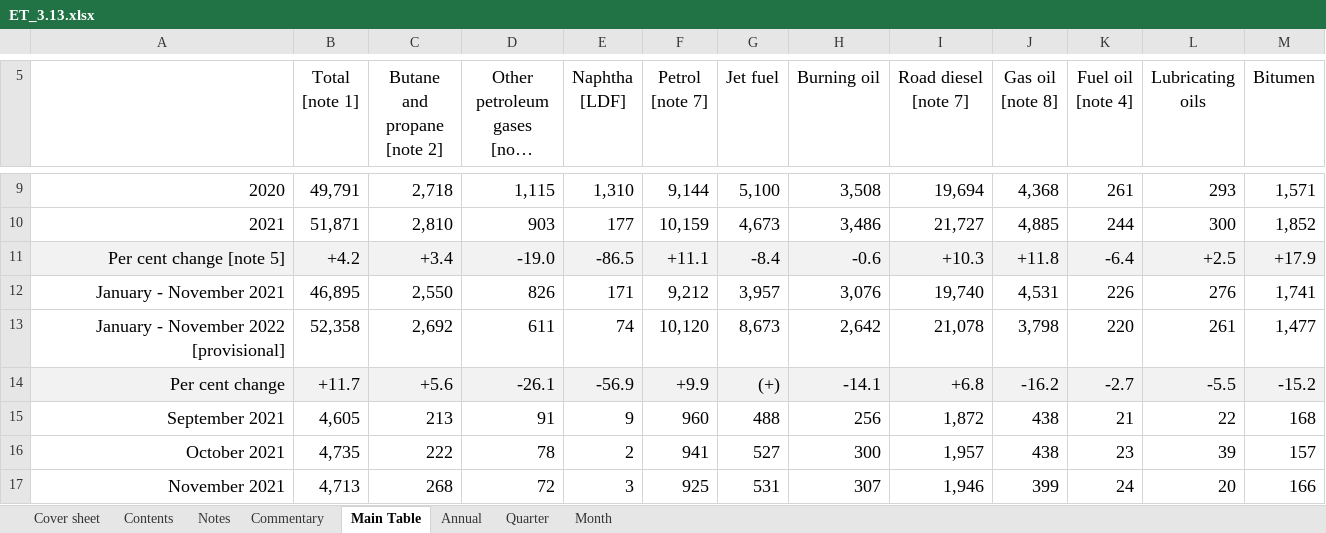
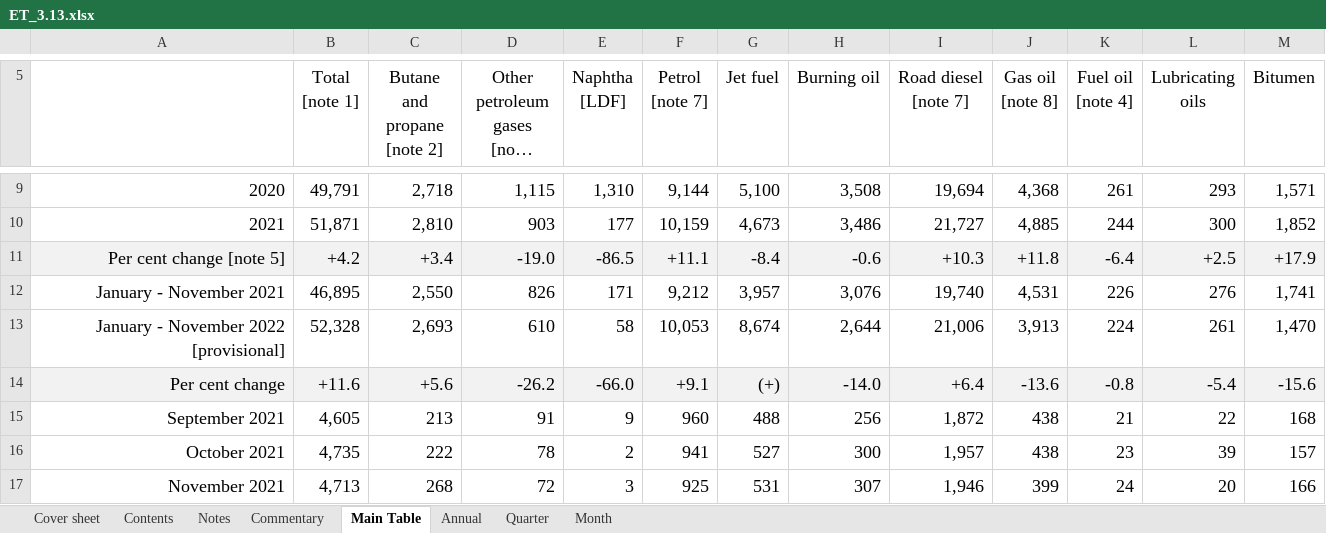
Before and after one commit to sallysemple/ScottishEnergyStatsProcessing, an Excel workbook: Data Sources/Daily Demand/Transport/ET_3.13.xlsx, sheet Main Table, drawn as a sheet; only a part is shown, gaps mark what is left out; long unchanged cells end in …; values as stored, in another font and other column widths than the file's, no borders; table styles not drawn; the diff covers the shown part only; the diff names each change by its address in the sheet, - before the commit and + after, or states it on an @@ line.

```diff
--- a/Data Sources/Daily Demand/Transport/ET_3.13.xlsx (sheet Main Table)
+++ b/Data Sources/Daily Demand/Transport/ET_3.13.xlsx (sheet Main Table)
-B13 (Total [note 1]): 52,358
+B13 (Total [note 1]): 52,328
-C13 (Butane and propane [note 2]): 2,692
+C13 (Butane and propane [note 2]): 2,693
-D13: 611
+D13: 610
-E13 (Naphtha [LDF]): 74
+E13 (Naphtha [LDF]): 58
-F13 (Petrol [note 7]): 10,120
+F13 (Petrol [note 7]): 10,053
-G13 (Jet fuel): 8,673
+G13 (Jet fuel): 8,674
-H13 (Burning oil): 2,642
+H13 (Burning oil): 2,644
-I13 (Road diesel [note 7]): 21,078
+I13 (Road diesel [note 7]): 21,006
-J13 (Gas oil [note 8]): 3,798
+J13 (Gas oil [note 8]): 3,913
-K13 (Fuel oil [note 4]): 220
+K13 (Fuel oil [note 4]): 224
-M13 (Bitumen): 1,477
+M13 (Bitumen): 1,470
-B14 (Total [note 1]): +11.7
+B14 (Total [note 1]): +11.6
-D14: -26.1
+D14: -26.2
-E14 (Naphtha [LDF]): -56.9
+E14 (Naphtha [LDF]): -66.0
-F14 (Petrol [note 7]): +9.9
+F14 (Petrol [note 7]): +9.1
-H14 (Burning oil): -14.1
+H14 (Burning oil): -14.0
-I14 (Road diesel [note 7]): +6.8
+I14 (Road diesel [note 7]): +6.4
-J14 (Gas oil [note 8]): -16.2
+J14 (Gas oil [note 8]): -13.6
-K14 (Fuel oil [note 4]): -2.7
+K14 (Fuel oil [note 4]): -0.8
-L14 (Lubricating oils): -5.5
+L14 (Lubricating oils): -5.4
-M14 (Bitumen): -15.2
+M14 (Bitumen): -15.6
```
Also changed, not shown: 1 added row, 1 removed row and 21 edited cells elsewhere in this sheet, sheet Month, Data Sources/Energy Trends/RenGenCap.xlsx, 10 other files.
